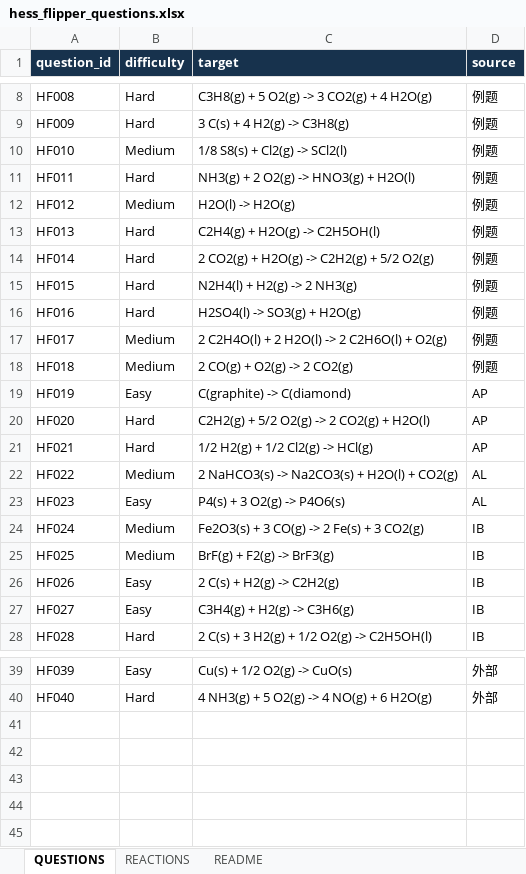
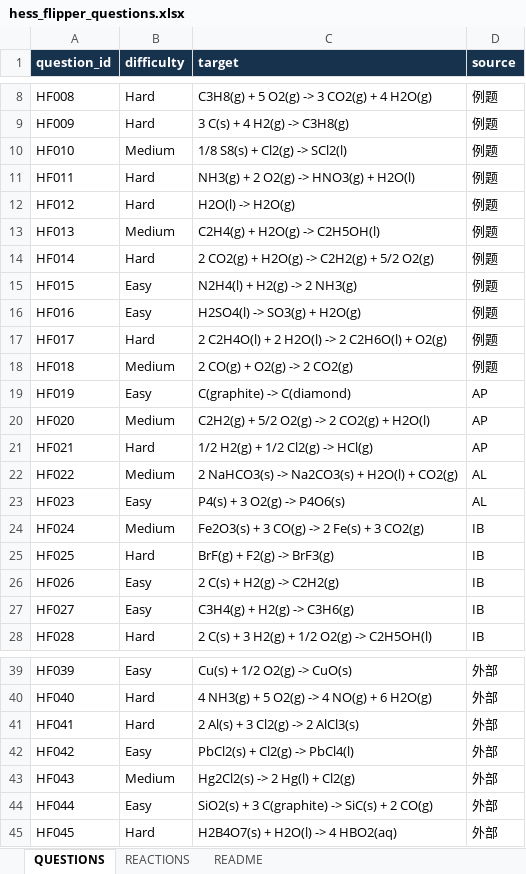
Before and after one commit to carbon37558/hess-flipper, an Excel workbook: data/hess_flipper_questions.xlsx, sheet QUESTIONS, drawn as a sheet; only a part is shown, gaps mark what is left out; values as stored, in another font and other column widths than the file's, no borders; table styles not drawn; the diff covers the shown part only; the diff names each change by its address in the sheet, - before the commit and + after, or states it on an @@ line.

```diff
--- a/data/hess_flipper_questions.xlsx (sheet QUESTIONS)
+++ b/data/hess_flipper_questions.xlsx (sheet QUESTIONS)
-B12 (difficulty): Medium
+B12 (difficulty): Hard
-B13 (difficulty): Hard
+B13 (difficulty): Medium
-B15:B16 (difficulty): Hard
+B15:B16 (difficulty): Easy
-B17 (difficulty): Medium
+B17 (difficulty): Hard
-B20 (difficulty): Hard
+B20 (difficulty): Medium
-B25 (difficulty): Medium
+B25 (difficulty): Hard
+row 41: HF041 | Hard | 2 Al(s) + 3 Cl2(g) -> 2 AlCl3(s) | 外部
+row 42: HF042 | Easy | PbCl2(s) + Cl2(g) -> PbCl4(l) | 外部
+row 43: HF043 | Medium | Hg2Cl2(s) -> 2 Hg(l) + Cl2(g) | 外部
+row 44: HF044 | Easy | SiO2(s) + 3 C(graphite) -> SiC(s) + 2 CO(g) | 外部
+row 45: HF045 | Hard | H2B4O7(s) + H2O(l) -> 4 HBO2(aq) | 外部
```
Also changed, not shown: 2 edited cells elsewhere in this sheet, sheet REACTIONS, 1 other file.
